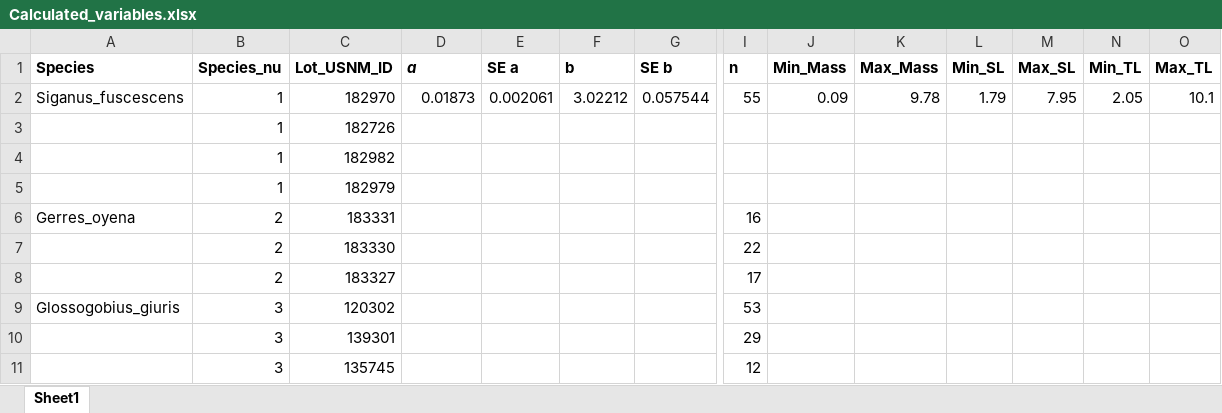
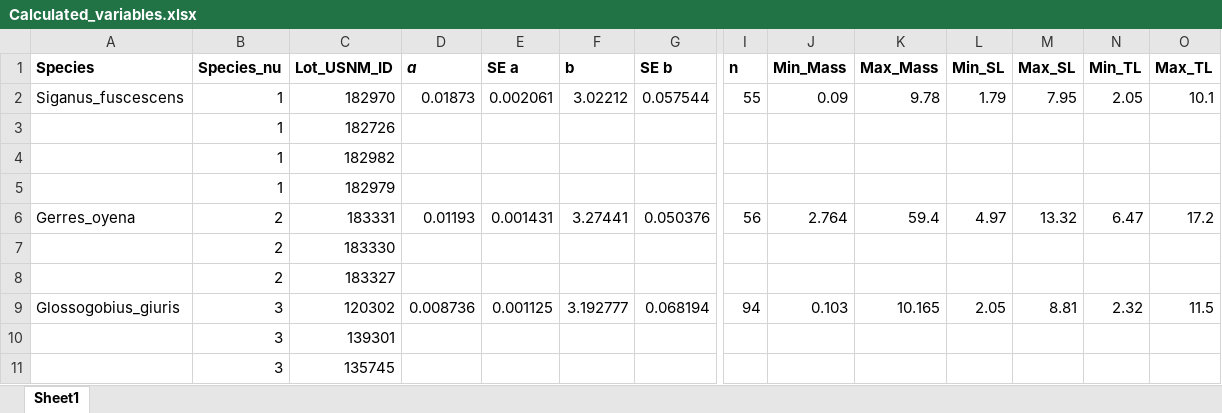
Before and after one commit to gabesalomon/AlbatrossPhillipinesLWR, an Excel workbook: Albatross_Raw_Data/Calculated_variables.xlsx, sheet Sheet1, drawn as a sheet; only a part is shown, gaps mark what is left out; values as stored, in another font and other column widths than the file's, no borders; the diff covers the shown part only; the diff names each change by its address in the sheet, - before the commit and + after, or states it on an @@ line.

Commit message:
Calculated variables updated
Calculated variables updated

```diff
--- a/Albatross_Raw_Data/Calculated_variables.xlsx (sheet Sheet1)
+++ b/Albatross_Raw_Data/Calculated_variables.xlsx (sheet Sheet1)
-D6 (a): (empty)
+D6 (a): 0.01193
-E6 (SE a): (empty)
+E6 (SE a): 0.001431
-F6 (b): (empty)
+F6 (b): 3.27441
-G6 (SE b): (empty)
+G6 (SE b): 0.050376
-I6 (n): 16
+I6 (n): 56
-J6 (Min_Mass): (empty)
+J6 (Min_Mass): 2.764
-K6 (Max_Mass): (empty)
+K6 (Max_Mass): 59.4
-L6 (Min_SL): (empty)
+L6 (Min_SL): 4.97
-M6 (Max_SL): (empty)
+M6 (Max_SL): 13.32
-N6 (Min_TL): (empty)
+N6 (Min_TL): 6.47
-O6 (Max_TL): (empty)
+O6 (Max_TL): 17.2
-I7 (n): 22
+I7 (n): (empty)
-I8 (n): 17
+I8 (n): (empty)
-D9 (a): (empty)
+D9 (a): 0.008736
-E9 (SE a): (empty)
+E9 (SE a): 0.001125
-F9 (b): (empty)
+F9 (b): 3.192777
-G9 (SE b): (empty)
+G9 (SE b): 0.068194
-I9 (n): 53
+I9 (n): 94
-J9 (Min_Mass): (empty)
+J9 (Min_Mass): 0.103
-K9 (Max_Mass): (empty)
+K9 (Max_Mass): 10.165
-L9 (Min_SL): (empty)
+L9 (Min_SL): 2.05
-M9 (Max_SL): (empty)
+M9 (Max_SL): 8.81
-N9 (Min_TL): (empty)
+N9 (Min_TL): 2.32
-O9 (Max_TL): (empty)
+O9 (Max_TL): 11.5
-I10 (n): 29
+I10 (n): (empty)
-I11 (n): 12
+I11 (n): (empty)
```
Also changed, not shown: 66 edited cells elsewhere in this sheet, 1 other file.
